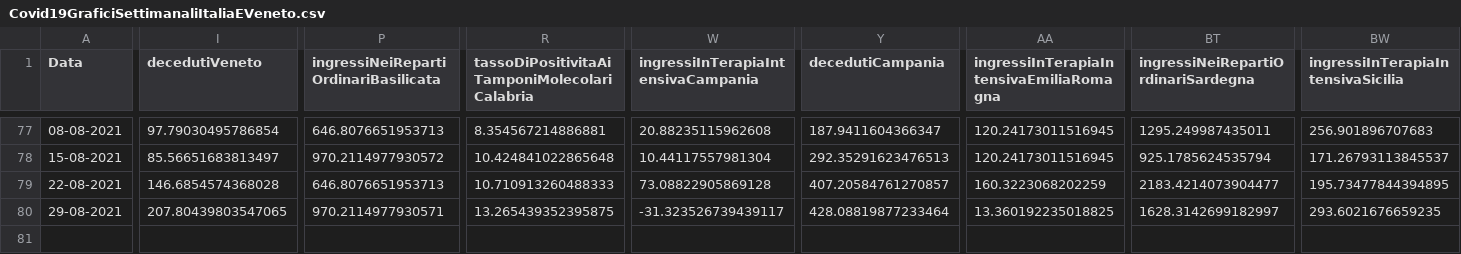
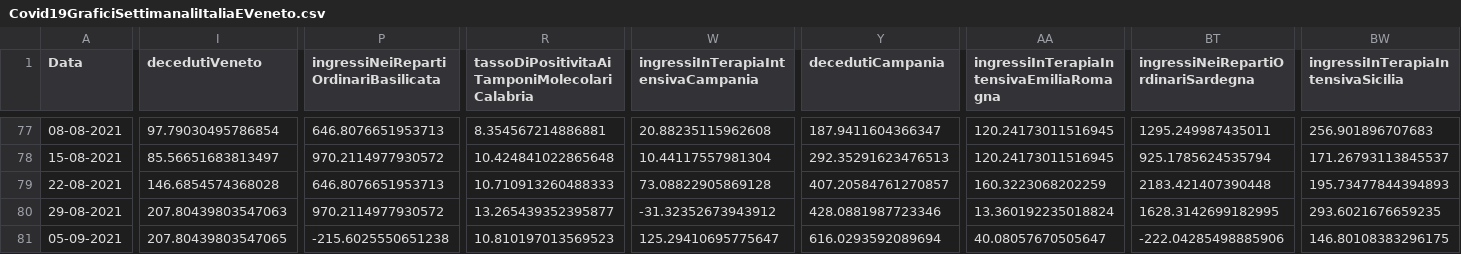
Before and after one commit to DigitalChriAri/Covid, a CSV file: Covid19GraficiSettimanaliItaliaEVeneto.csv, drawn as a sheet; only a part is shown, gaps mark what is left out; rows hold the shown columns only; the diff covers the shown part only; the diff names each change by its address in the sheet, - before the commit and + after, or states it on an @@ line.

```diff
--- a/Covid19GraficiSettimanaliItaliaEVeneto.csv
+++ b/Covid19GraficiSettimanaliItaliaEVeneto.csv
-BT79: 2183.4214073904477
+BT79: 2183.421407390448
-BW79: 195.73477844394895
+BW79: 195.73477844394893
-I80 (decedutiVeneto): 207.80439803547065
+I80 (decedutiVeneto): 207.80439803547063
-P80: 970.2114977930571
+P80: 970.2114977930572
-R80: 13.265439352395875
+R80: 13.265439352395877
-W80: -31.323526739439117
+W80: -31.32352673943912
-Y80 (decedutiCampania): 428.08819877233464
+Y80 (decedutiCampania): 428.0881987723346
-AA80: 13.360192235018825
+AA80: 13.360192235018824
-BT80: 1628.3142699182997
+BT80: 1628.3142699182995
+row 81: 05-09-2021 | 207.80439803547065 | -215.6025550651238 | 10.810197013569523 | 125.29410695775647 | 616.0293592089694 | 40.08057670505647 | -222.04285498885906 | 146.80108383296175
```
Also changed, not shown: 3 edited cells elsewhere in this file, Covid19GraficiSettimanaliTamponiTotaliItaliaEVeneto.csv.
